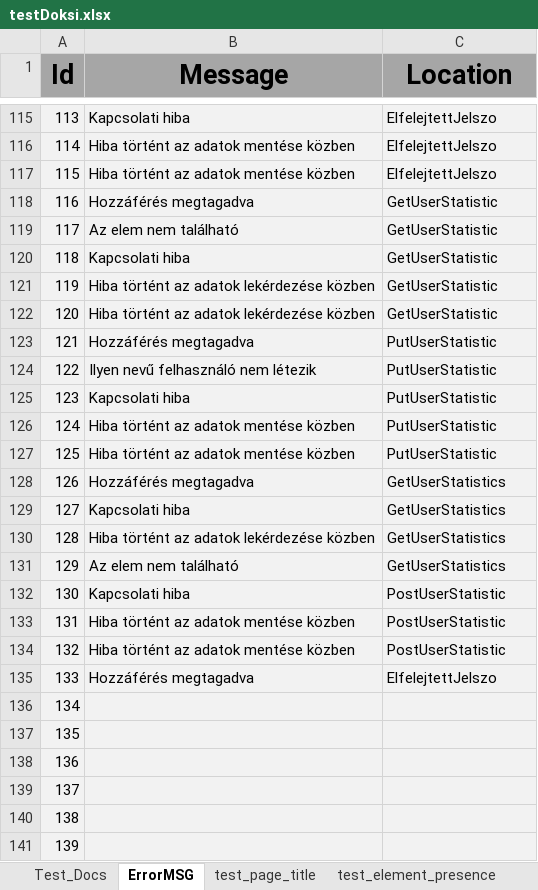
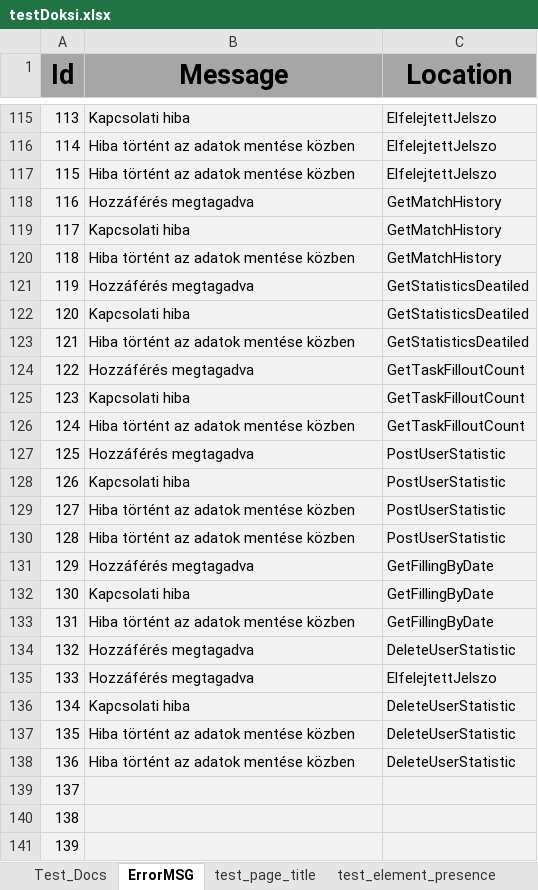
Before and after one commit to zsolti6/Erettsegizzunk, an Excel workbook: testDoksi.xlsx, sheet ErrorMSG, drawn as a sheet; only a part is shown, gaps mark what is left out; values as stored, in another font and other column widths than the file's, no borders; the diff names each change by its address in the sheet, - before the commit and + after, or states it on an @@ line.

Commit message:
Statisztika hibaüzenetek javítása / átírása

```diff
--- a/testDoksi.xlsx (sheet ErrorMSG)
+++ b/testDoksi.xlsx (sheet ErrorMSG)
-C118:C120 (Location): GetUserStatistic
+C118:C120 (Location): GetMatchHistory
-B119 (Message): Az elem nem található
+B119 (Message): Kapcsolati hiba
-B120 (Message): Kapcsolati hiba
+B120 (Message): Hiba történt az adatok mentése közben
-B121 (Message): Hiba történt az adatok lekérdezése közben
+B121 (Message): Hozzáférés megtagadva
-C121:C122 (Location): GetUserStatistic
+C121:C122 (Location): GetStatisticsDeatiled
-B122 (Message): Hiba történt az adatok lekérdezése közben
+B122 (Message): Kapcsolati hiba
-B123 (Message): Hozzáférés megtagadva
+B123 (Message): Hiba történt az adatok mentése közben
-C123 (Location): PutUserStatistic
+C123 (Location): GetStatisticsDeatiled
-B124 (Message): Ilyen nevű felhasználó nem létezik
+B124 (Message): Hozzáférés megtagadva
-C124:C126 (Location): PutUserStatistic
+C124:C126 (Location): GetTaskFilloutCount
-B127 (Message): Hiba történt az adatok mentése közben
+B127 (Message): Hozzáférés megtagadva
-C127 (Location): PutUserStatistic
+C127 (Location): PostUserStatistic
-B128 (Message): Hozzáférés megtagadva
+B128 (Message): Kapcsolati hiba
-C128:C130 (Location): GetUserStatistics
+C128:C130 (Location): PostUserStatistic
-B129 (Message): Kapcsolati hiba
+B129 (Message): Hiba történt az adatok mentése közben
-B130 (Message): Hiba történt az adatok lekérdezése közben
+B130 (Message): Hiba történt az adatok mentése közben
-B131 (Message): Az elem nem található
+B131 (Message): Hozzáférés megtagadva
-C131 (Location): GetUserStatistics
+C131 (Location): GetFillingByDate
-C132:C133 (Location): PostUserStatistic
+C132:C133 (Location): GetFillingByDate
-B134 (Message): Hiba történt az adatok mentése közben
+B134 (Message): Hozzáférés megtagadva
-C134 (Location): PostUserStatistic
+C134 (Location): DeleteUserStatistic
-B136 (Message): (empty)
+B136 (Message): Kapcsolati hiba
-C136:C138 (Location): (empty)
+C136:C138 (Location): DeleteUserStatistic
-B137:B138 (Message): (empty)
+B137:B138 (Message): Hiba történt az adatok mentése közben
```
